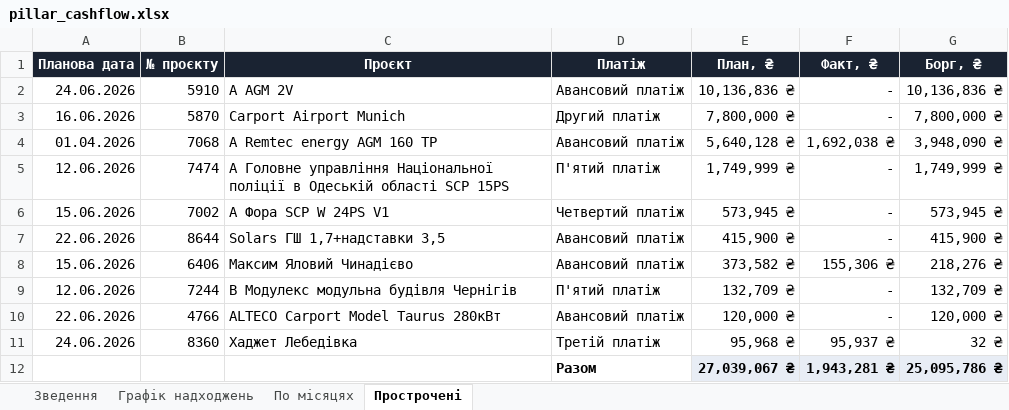
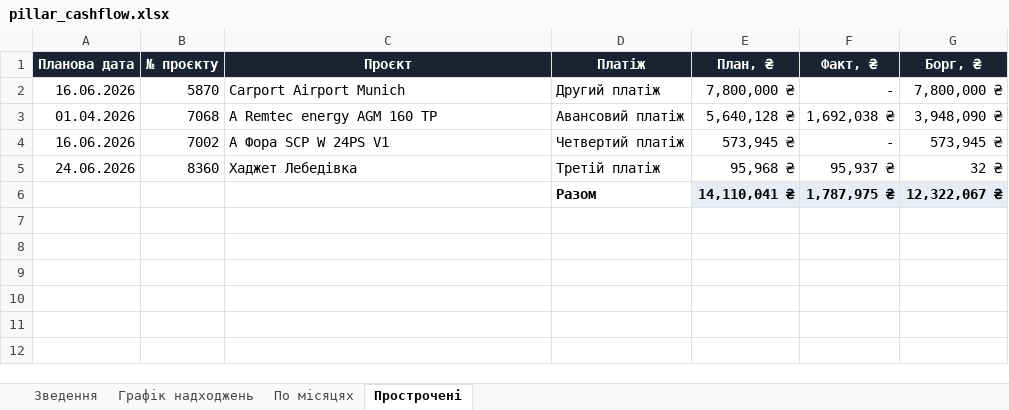
Before and after one commit to aleksandrkhoma-coder/pillar, an Excel workbook: pillar_cashflow.xlsx, sheet Прострочені, drawn as a sheet; values as stored, in another font and other column widths than the file's, no borders; charts and pictures not drawn; removed rows and columns are numbered as before the commit, all else as after; the diff names each change by its address in the sheet, - before the commit and + after, or states it on an @@ line.

```diff
--- a/pillar_cashflow.xlsx (sheet Прострочені)
+++ b/pillar_cashflow.xlsx (sheet Прострочені)
-row 2: 24.06.2026 | 5910 | А AGM 2V | Авансовий платіж | 10,136,836 ₴ | - | 10,136,836 ₴
-row 5: 12.06.2026 | 7474 | А Головне управління Національної поліції в Одеській області SCP 15PS | П'ятий платіж | 1,749,999 ₴ | - | 1,749,999 ₴
-A4 (Планова дата): 15.06.2026
+A4 (Планова дата): 16.06.2026
-row 7: 22.06.2026 | 8644 | Solars ГШ 1,7+надставки 3,5 | Авансовий платіж | 415,900 ₴ | - | 415,900 ₴
-row 8: 15.06.2026 | 6406 | Максим Яловий Чинадієво | Авансовий платіж | 373,582 ₴ | 155,306 ₴ | 218,276 ₴
-row 9: 12.06.2026 | 7244 | В Модулекс модульна будівля Чернігів | П'ятий платіж | 132,709 ₴ | - | 132,709 ₴
-row 10: 22.06.2026 | 4766 | ALTECO Carport Model Taurus 280кВт | Авансовий платіж | 120,000 ₴ | - | 120,000 ₴
-row 12:  |  |  | Разом | 27,039,067 ₴ | 1,943,281 ₴ | 25,095,786 ₴
+row 6:  |  |  | Разом | 14,110,041 ₴ | 1,787,975 ₴ | 12,322,067 ₴
```
Also changed, not shown: sheet Графік надходжень, sheet По місяцях, sheet Зведення, formulas that keep their value, hidden cells, 37 other files.
